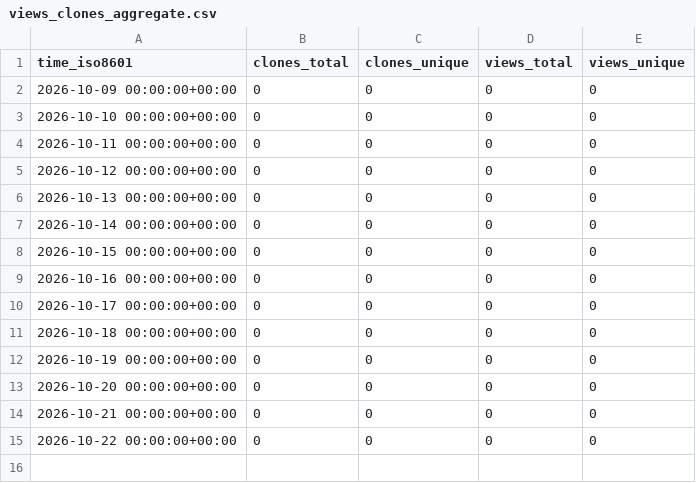
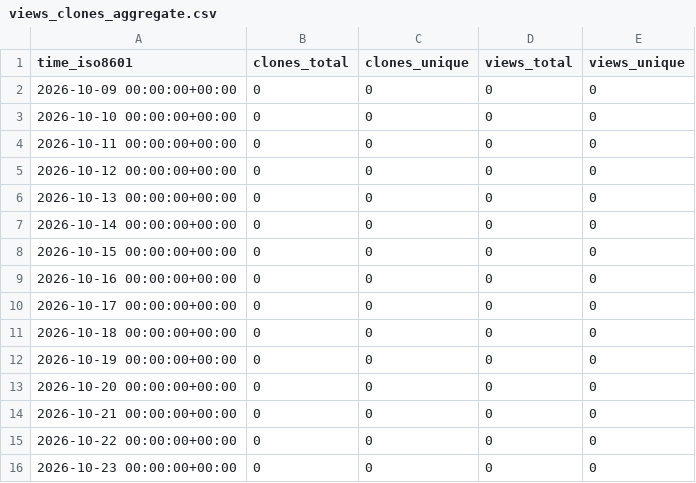
Before and after one commit to exmergo/gra-template-test, a CSV file: exmergo/gra-template-test/ghrs-data/views_clones_aggregate.csv, drawn as a sheet; the diff names each change by its address in the sheet, - before the commit and + after, or states it on an @@ line.

```diff
--- a/exmergo/gra-template-test/ghrs-data/views_clones_aggregate.csv
+++ b/exmergo/gra-template-test/ghrs-data/views_clones_aggregate.csv
+row 16: 2026-10-23 00:00:00+00:00 | 0 | 0 | 0 | 0
```
Also changed, not shown: 1 other file.
